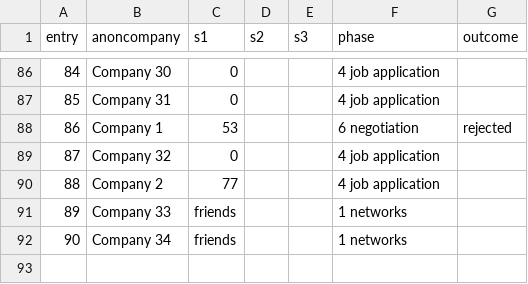
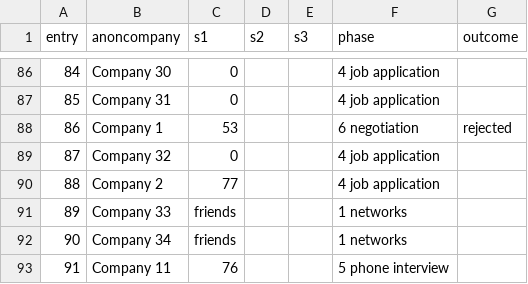
Before and after one commit to pauloqueiroga/deliberate-practice, a CSV file: docs/interview-stages-2023.csv, drawn as a sheet; only a part is shown, gaps mark what is left out; the diff names each change by its address in the sheet, - before the commit and + after, or states it on an @@ line.

Commit message:
updated snapshot for interview-stages-2023

```diff
--- a/docs/interview-stages-2023.csv
+++ b/docs/interview-stages-2023.csv
+row 93: 91 | Company 11 | 76 |  |  | 5 phone interview
```
Also changed, not shown: 2 other files.
